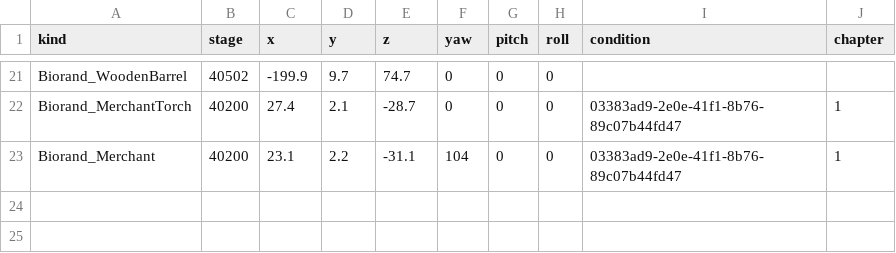
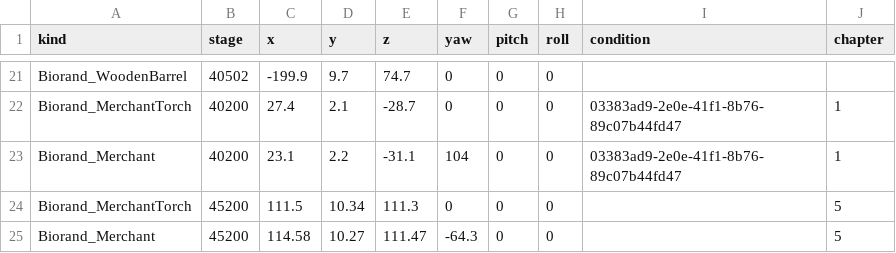
Before and after one commit to biorand/re4r, a CSV file: src/IntelOrca.Biohazard.BioRand.RE4R/data/gimmicks.csv, drawn as a sheet; only a part is shown, gaps mark what is left out.

Commit message:
Add merchant to chapter 5

```diff
--- a/src/IntelOrca.Biohazard.BioRand.RE4R/data/gimmicks.csv
+++ b/src/IntelOrca.Biohazard.BioRand.RE4R/data/gimmicks.csv
@@ -23 +23,3 @@ Biorand_MerchantTorch,40200,27.4,2.1,-28.7,0,0,0,03383ad9-2e0e-41f1-8b76-89c07b4
 Biorand_Merchant,40200,23.1,2.2,-31.1,104,0,0,03383ad9-2e0e-41f1-8b76-89c07b44fd47,1
+Biorand_MerchantTorch,45200,111.5,10.34,111.3,0,0,0,,5
+Biorand_Merchant,45200,114.58,10.27,111.47,-64.3,0,0,,5
```
Also changed, not shown: 1 other file.
